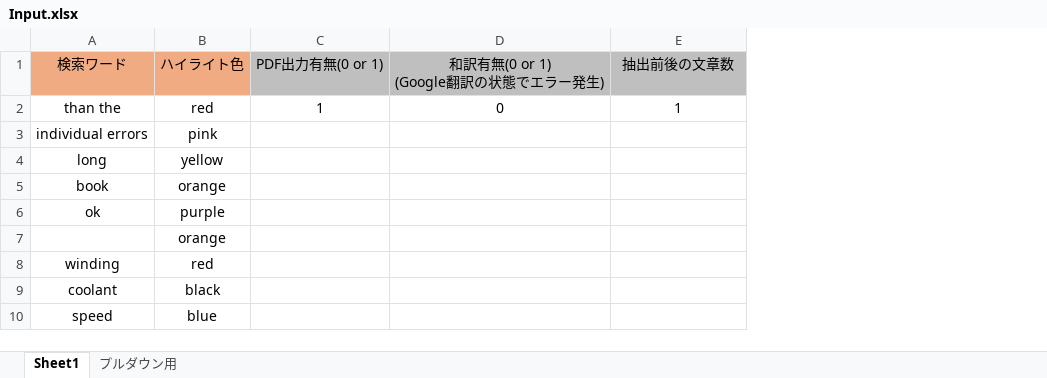
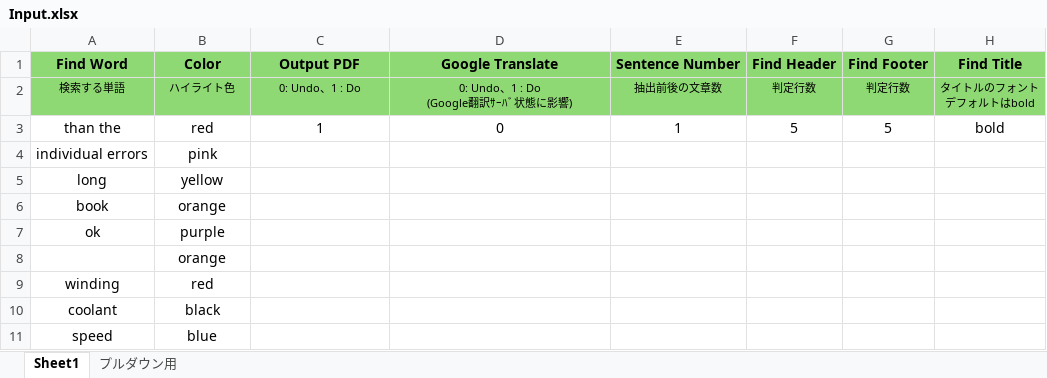
Before and after one commit to min325/test, an Excel workbook: Input.xlsx, sheet Sheet1, drawn as a sheet; values as stored, in another font and other column widths than the file's, no borders; removed rows and columns are numbered as before the commit, all else as after; ↵ is a line break in a cell; the diff names each change by its address in the sheet, - before the commit and + after, or states it on an @@ line.

Commit message:
Add files via upload

```diff
--- a/Input.xlsx (sheet Sheet1)
+++ b/Input.xlsx (sheet Sheet1)
+column F, row 3: 5
+column G, row 3: 5
+column H, row 3: bold
-row 1: 検索ワード | ハイライト色 | PDF出力有無(0 or 1) | 和訳有無(0 or 1) ↵ (Google翻訳の状態でエラー発生) | 抽出前後の文章数
+row 1: Find Word | Color | Output PDF | Google Translate | Sentence Number | Find Header | Find Footer | Find Title
+row 2: 検索する単語 | ハイライト色 | 0: Undo、1 : Do | 0: Undo、1 : Do ↵ (Google翻訳ｻｰﾊﾞ状態に影響) | 抽出前後の文章数 | 判定行数 | 判定行数 | タイトルのフォント ↵ デフォルトはbold
```
